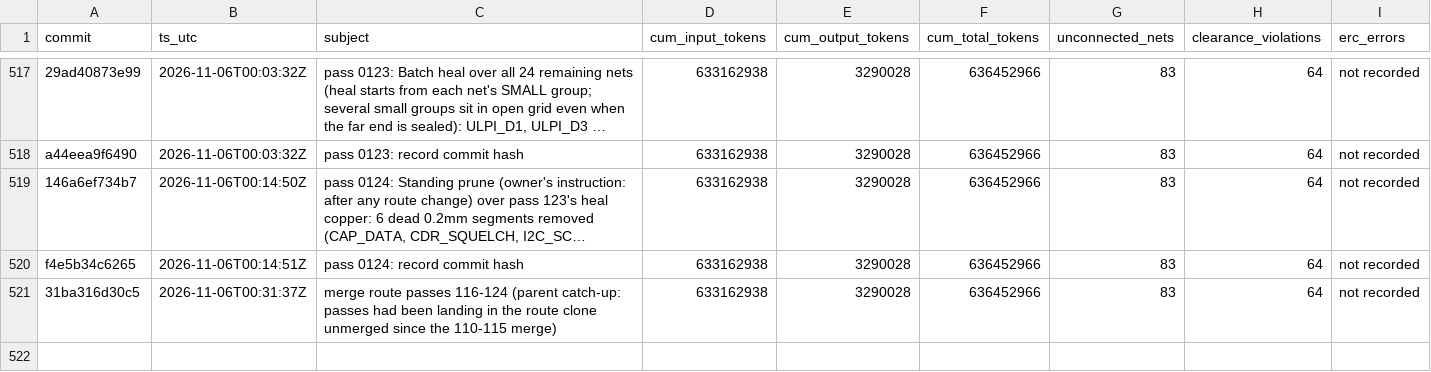
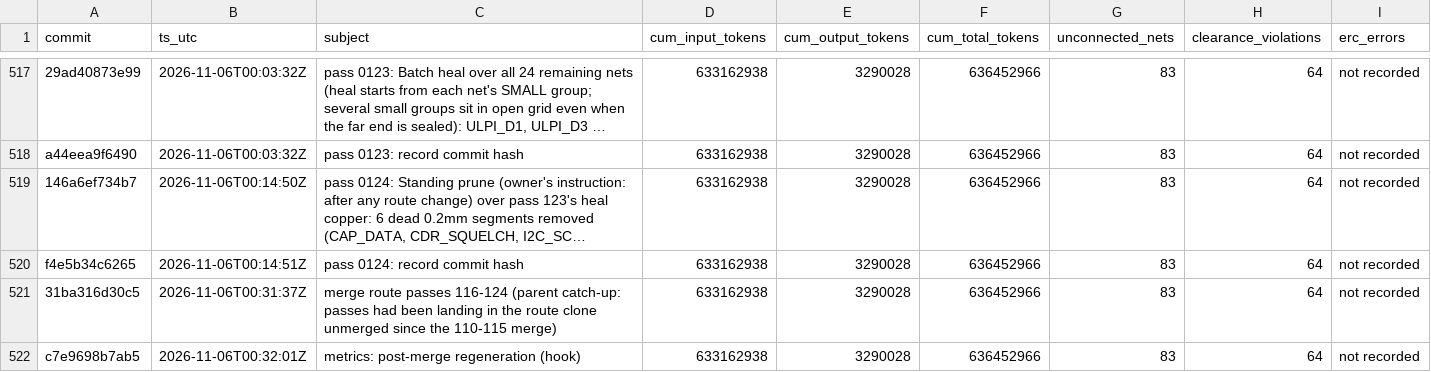
Before and after one commit to sneakers-the-rat/lvds-receiver-official, a CSV file: metrics/commit_alignment.csv, drawn as a sheet; only a part is shown, gaps mark what is left out; long unchanged cells end in …; the diff names each change by its address in the sheet, - before the commit and + after, or states it on an @@ line.

```diff
--- a/metrics/commit_alignment.csv
+++ b/metrics/commit_alignment.csv
+row 522: c7e9698b7ab5 | 2026-11-06T00:32:01Z | metrics: post-merge regeneration (hook) | 633162938 | 3290028 | 636452966 | 83 | 64 | not recorded
```
Also changed, not shown: 2 other files.
